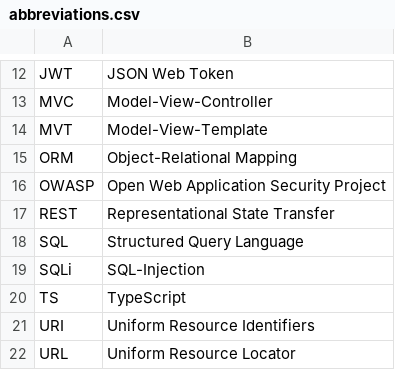
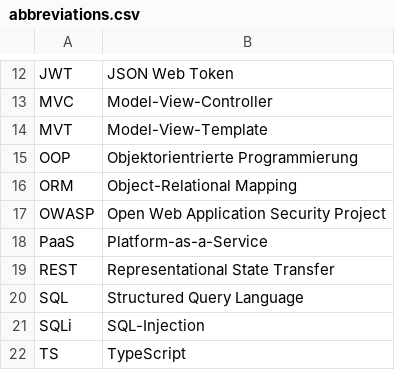
Before and after one commit to Fabian993/ExcuseMe, a CSV file: thesis/abbreviations.csv, drawn as a sheet; only a part is shown, gaps mark what is left out; the shorter side is filled out with more unchanged rows.

```diff
--- a/thesis/abbreviations.csv
+++ b/thesis/abbreviations.csv
@@ -14,4 +14,6 @@ MVC,Model-View-Controller,
 MVT,Model-View-Template,
+OOP,Objektorientrierte Programmierung,
 ORM,Object-Relational Mapping,
 OWASP,Open Web Application Security Project,
+PaaS,Platform-as-a-Service,
 REST,Representational State Transfer,
```
Also changed, not shown: 4 other files.
